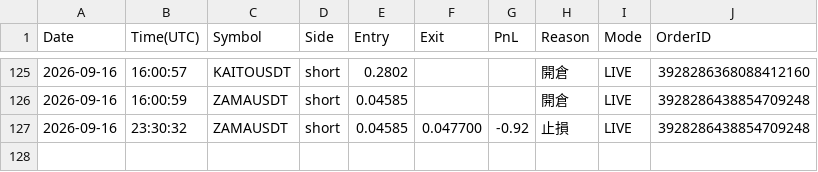
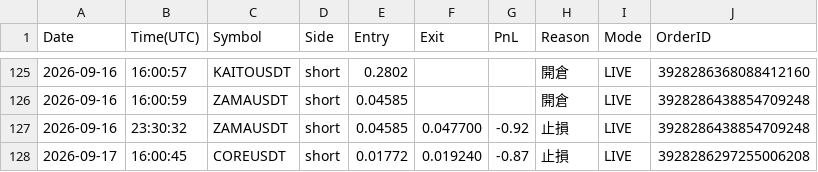
Before and after one commit to RobertChu1996/claude-tradingview-mcp-trading, a CSV file: trades_dmc.csv, drawn as a sheet; only a part is shown, gaps mark what is left out.

```diff
--- a/trades_dmc.csv
+++ b/trades_dmc.csv
@@ -127 +127,2 @@ Date,Time(UTC),Symbol,Side,Entry,Exit,PnL,Reason,Mode,OrderID
 2026-09-16,23:30:32,ZAMAUSDT,short,0.04585,0.047700,-0.92,止損,LIVE,3928286438854709248
+2026-09-17,16:00:45,COREUSDT,short,0.01772,0.019240,-0.87,止損,LIVE,3928286297255006208
```
Also changed, not shown: 5 other files.
